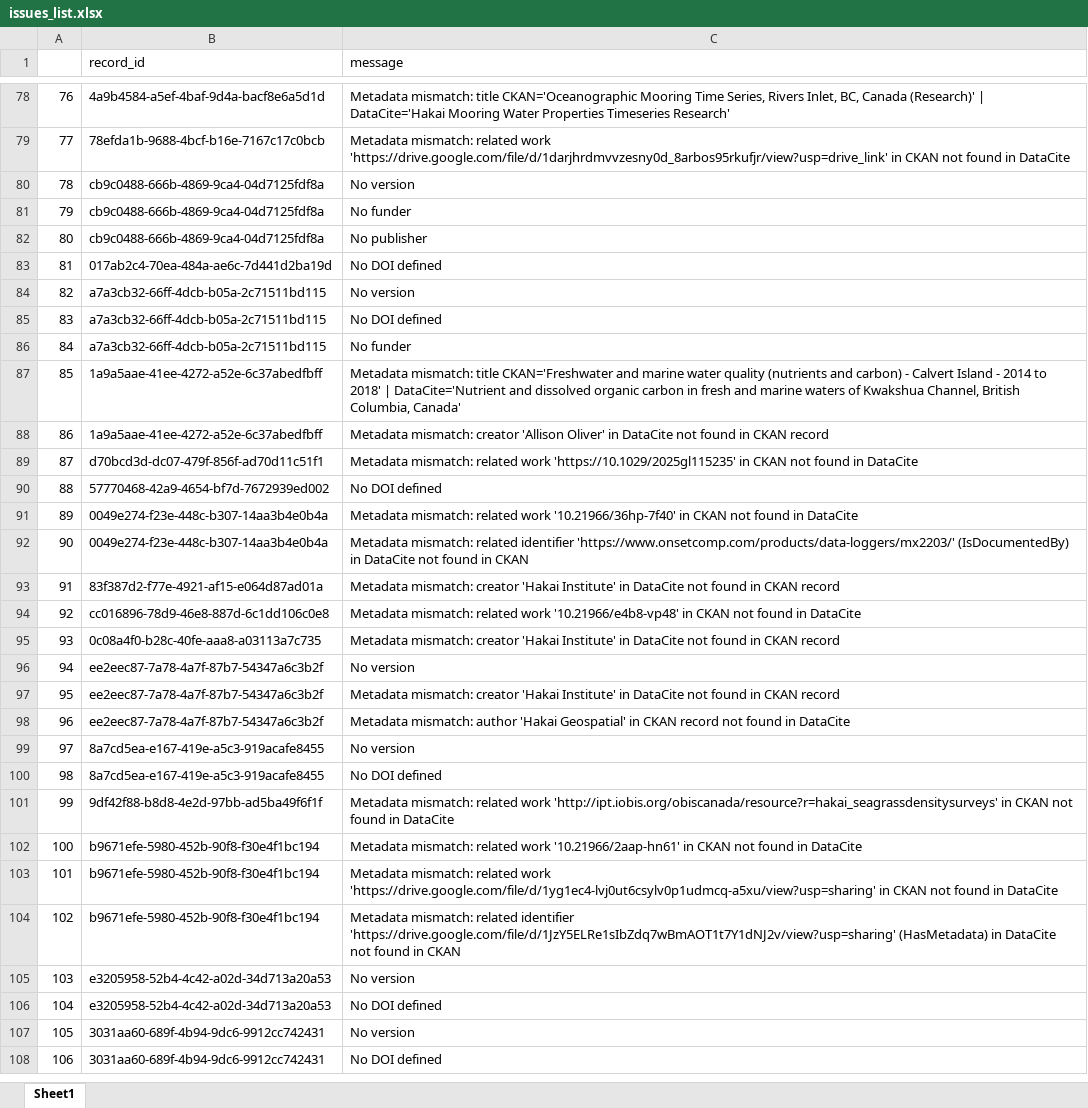
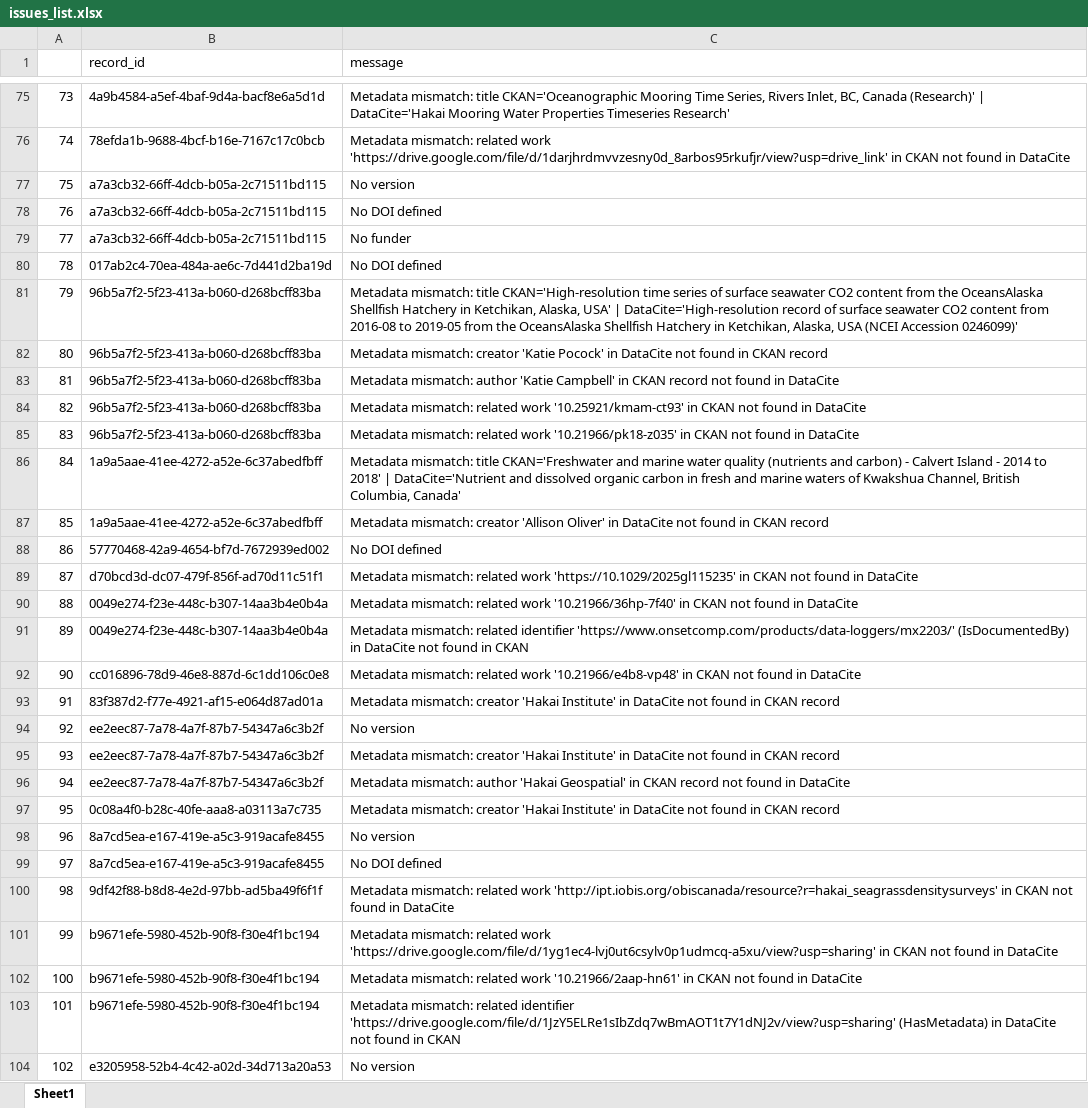
Before and after one commit to HakaiInstitute/hakai-ckan-records-checks, an Excel workbook: docs/issues_list.xlsx, sheet Sheet1, drawn as a sheet; only a part is shown, gaps mark what is left out; the shorter side is filled out with more unchanged rows; values as stored, in another font and other column widths than the file's, no borders; removed rows and columns are numbered as before the commit, all else as after; the diff covers the shown part only; the diff names each change by its address in the sheet, - before the commit and + after, or states it on an @@ line.

```diff
--- a/docs/issues_list.xlsx (sheet Sheet1)
+++ b/docs/issues_list.xlsx (sheet Sheet1)
@@ column A renumbered from row 8 down @@
-row 80: 78 | cb9c0488-666b-4869-9ca4-04d7125fdf8a | No version
-row 81: 79 | cb9c0488-666b-4869-9ca4-04d7125fdf8a | No funder
-row 82: 80 | cb9c0488-666b-4869-9ca4-04d7125fdf8a | No publisher
@@ row 83 moved to row 80: 78 @@
+row 81: 79 | 96b5a7f2-5f23-413a-b060-d268bcff83ba | Metadata mismatch: title CKAN='High-resolution time series of surface seawater CO2 content from the OceansAlaska Shellfish Hatchery in Ketchikan, Alaska, USA' | DataCite='High-resolution record of surface seawater CO2 content from 2016-08 to 2019-05 from the OceansAlaska Shellfish Hatchery in Ketchikan, Alaska, USA (NCEI Accession 0246099)'
+row 82: 80 | 96b5a7f2-5f23-413a-b060-d268bcff83ba | Metadata mismatch: creator 'Katie Pocock' in DataCite not found in CKAN record
+row 83: 81 | 96b5a7f2-5f23-413a-b060-d268bcff83ba | Metadata mismatch: author 'Katie Campbell' in CKAN record not found in DataCite
+row 84: 82 | 96b5a7f2-5f23-413a-b060-d268bcff83ba | Metadata mismatch: related work '10.25921/kmam-ct93' in CKAN not found in DataCite
+row 85: 83 | 96b5a7f2-5f23-413a-b060-d268bcff83ba | Metadata mismatch: related work '10.21966/pk18-z035' in CKAN not found in DataCite
@@ row 90 moved to row 88: 86 @@
@@ row 94 moved to row 92: 90 @@
@@ row 95 moved to row 97: 95 @@
@@ row 103 moved to row 101: 99 @@
```
Also changed, not shown: 25 removed rows, 56 moved rows and 1 edited cell elsewhere in this sheet, docs/catalog_summary.xlsx, 17 other files.
